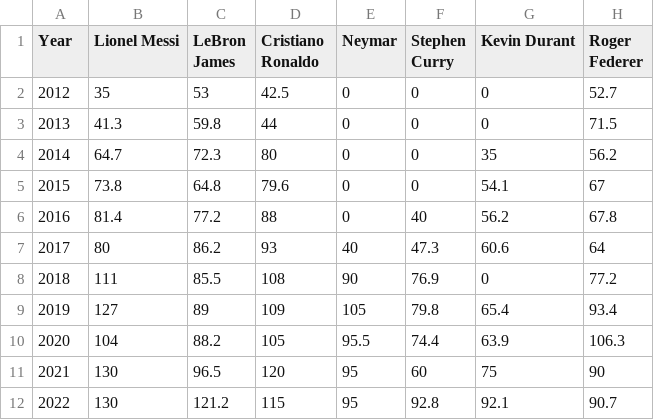
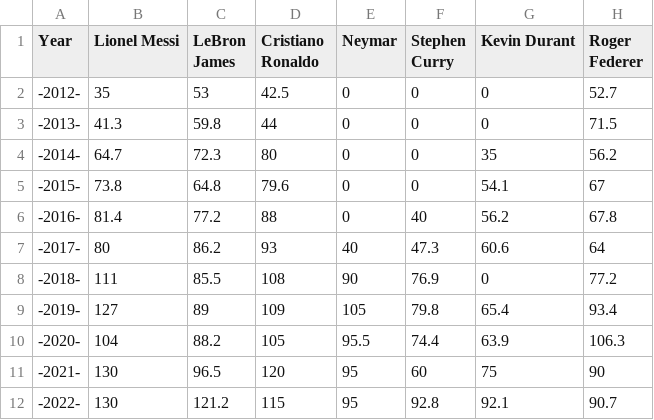
Before and after one commit to dynamicstats/new1701, a CSV file: list of the worlds highest paid athletes.csv, drawn as a sheet; only a part is shown; the diff names each change by its address in the sheet, - before the commit and + after, or states it on an @@ line.

Commit message:
Update list of the worlds highest paid athletes.csv

```diff
--- a/list of the worlds highest paid athletes.csv
+++ b/list of the worlds highest paid athletes.csv
-A2 (Year): 2012
+A2 (Year): -2012-
-A3 (Year): 2013
+A3 (Year): -2013-
-A4 (Year): 2014
+A4 (Year): -2014-
-A5 (Year): 2015
+A5 (Year): -2015-
-A6 (Year): 2016
+A6 (Year): -2016-
-A7 (Year): 2017
+A7 (Year): -2017-
-A8 (Year): 2018
+A8 (Year): -2018-
-A9 (Year): 2019
+A9 (Year): -2019-
-A10 (Year): 2020
+A10 (Year): -2020-
-A11 (Year): 2021
+A11 (Year): -2021-
-A12 (Year): 2022
+A12 (Year): -2022-
```
